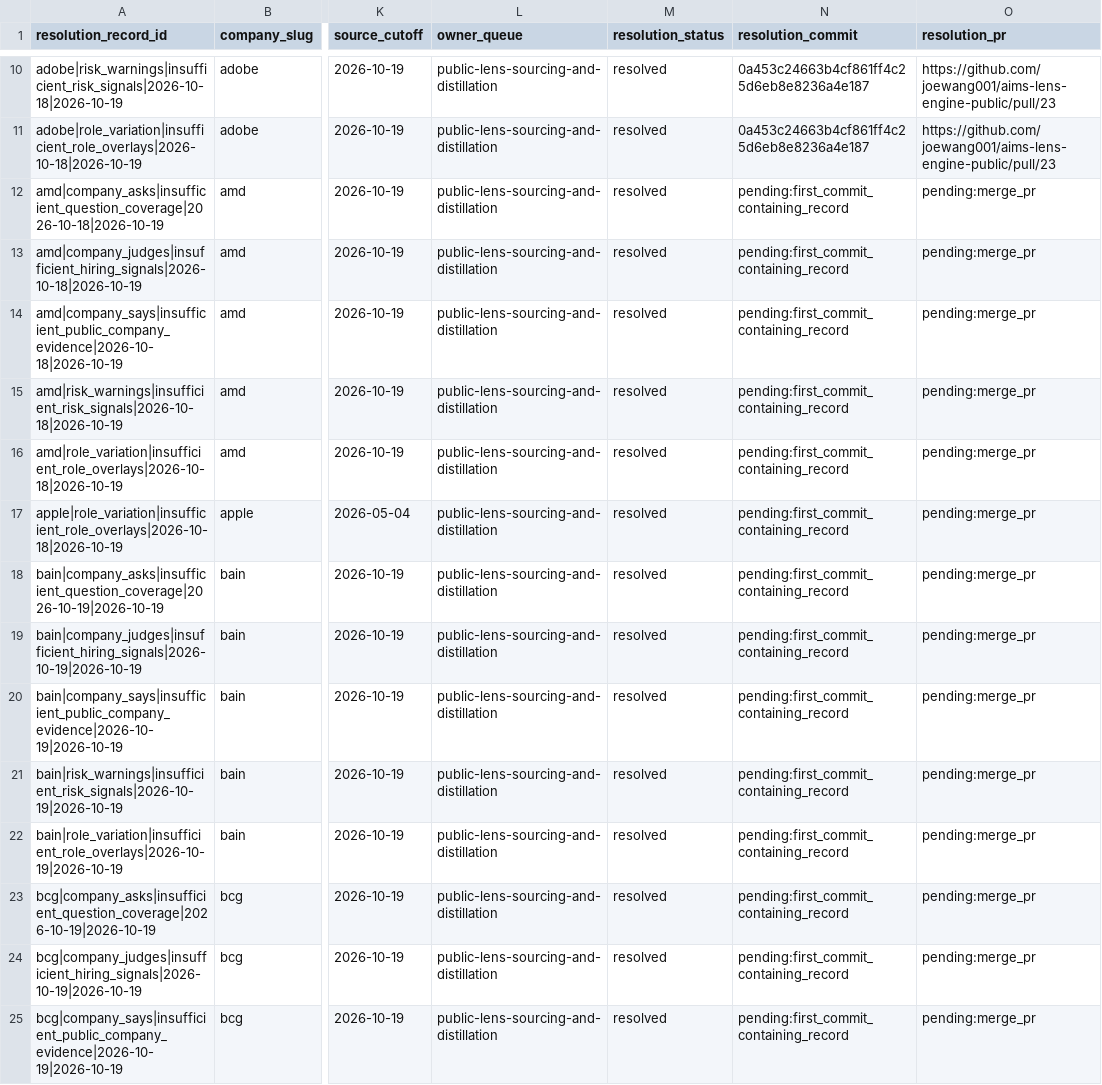
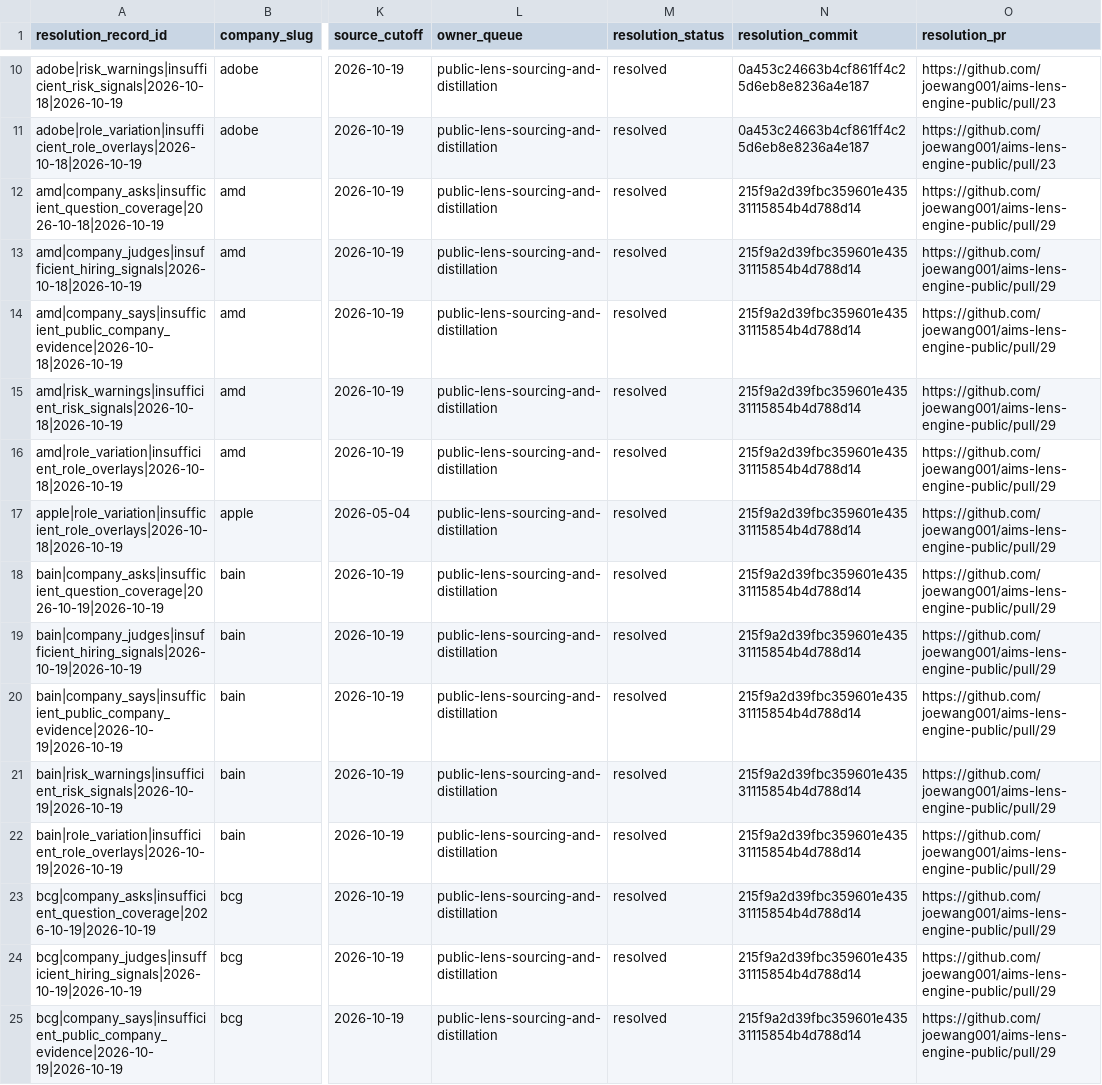
Before and after one commit to joewang001/aims-lens-engine-public, a CSV file: docs/refresh-candidates/public-lens-gap-resolution-history.csv, drawn as a sheet; only a part is shown, gaps mark what is left out; the diff covers the shown part only; the diff names each change by its address in the sheet, - before the commit and + after, or states it on an @@ line.

Commit message:
Record merged PR 29 provenance for 77 resolved gaps

```diff
--- a/docs/refresh-candidates/public-lens-gap-resolution-history.csv
+++ b/docs/refresh-candidates/public-lens-gap-resolution-history.csv
-N12:N25 (resolution_commit): pending:first_commit_containing_record
+N12:N25 (resolution_commit): 215f9a2d39fbc359601e43531115854b4d788d14
-O12:O25 (resolution_pr): pending:merge_pr
+O12:O25 (resolution_pr): https://github.com/joewang001/aims-lens-engine-public/pull/29
```
Also changed, not shown: 126 edited cells elsewhere in this file, 2 other files.
